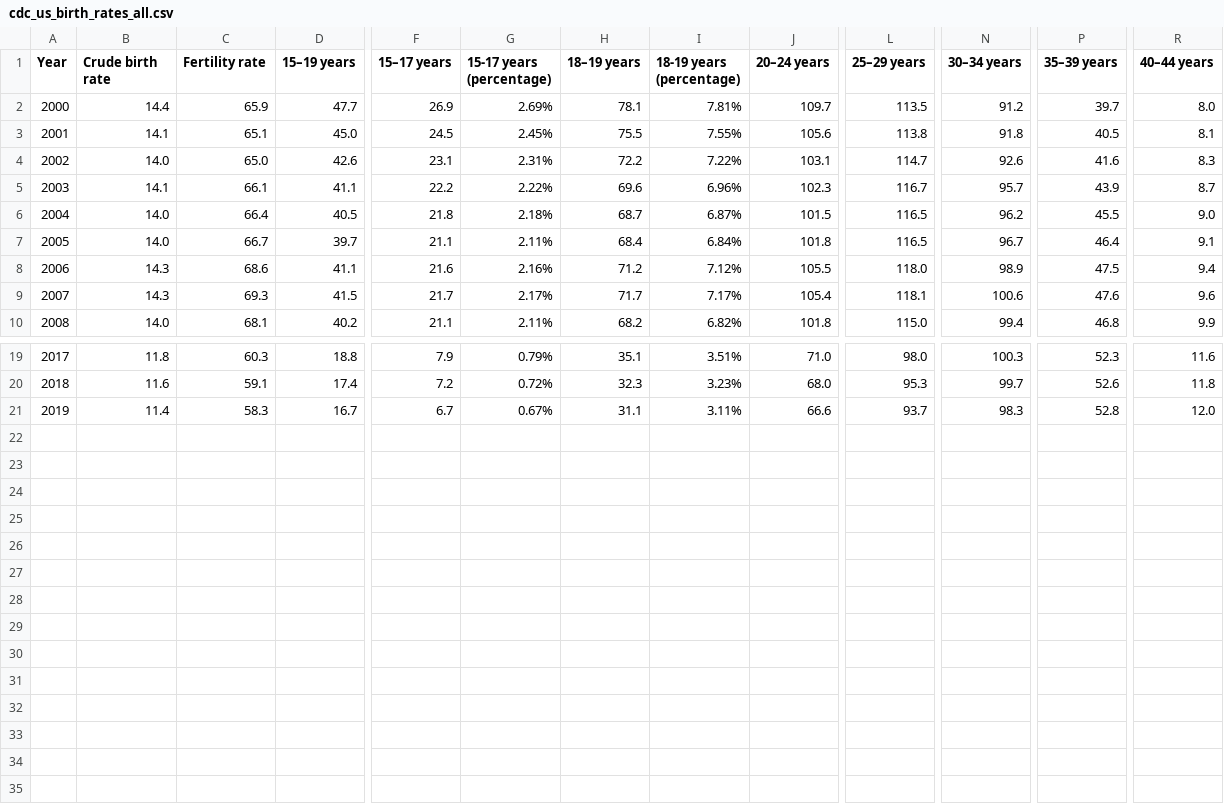
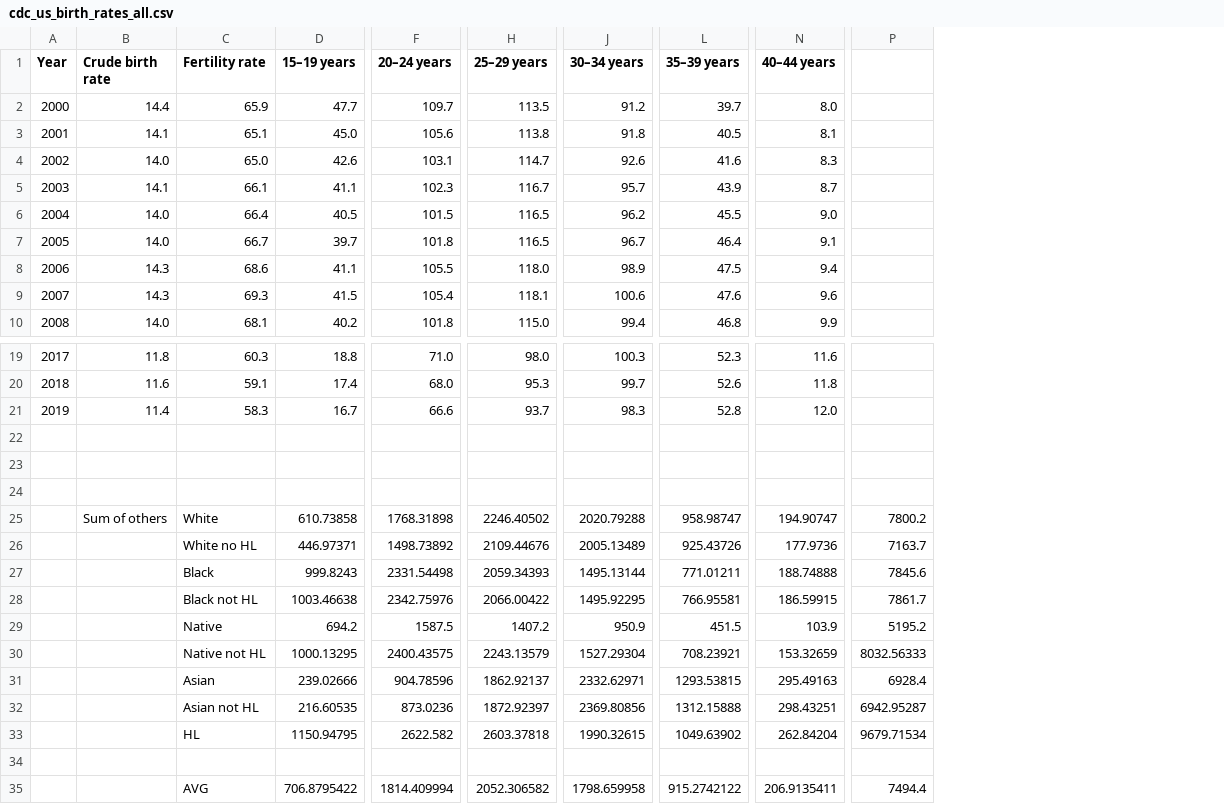
Before and after one commit to chloelinli/image-classification, a CSV file: projects/us_birth_rate_trends_20221006/data/cdc_us_birth_rates_all.csv, drawn as a sheet; only a part is shown, gaps mark what is left out; removed rows and columns are numbered as before the commit, all else as after; rows hold the shown columns only; the diff names each change by its address in the sheet, - before the commit and + after, or states it on an @@ line.

Commit message:
del 15-17, 18-19 cols, add tot from separate races

```diff
--- a/projects/us_birth_rate_trends_20221006/data/cdc_us_birth_rates_all.csv
+++ b/projects/us_birth_rate_trends_20221006/data/cdc_us_birth_rates_all.csv
-column F (15–17 years), rows 2-10: 26.9 | 24.5 | 23.1 | 22.2 | 21.8 | 21.1 | 21.6 | 21.7 | 21.1; rows 19-21: 7.9 | 7.2 | 6.7
-column G (15-17 years (percentage)), rows 2-10: 2.69% | 2.45% | 2.31% | 2.22% | 2.18% | 2.11% | 2.16% | 2.17% | 2.11%; rows 19-21: 0.79% | 0.72% | 0.67%
-column H (18–19 years), rows 2-10: 78.1 | 75.5 | 72.2 | 69.6 | 68.7 | 68.4 | 71.2 | 71.7 | 68.2; rows 19-21: 35.1 | 32.3 | 31.1
-column I (18-19 years (percentage)), rows 2-10: 7.81% | 7.55% | 7.22% | 6.96% | 6.87% | 6.84% | 7.12% | 7.17% | 6.82%; rows 19-21: 3.51% | 3.23% | 3.11%
+column P, empty
+row 22: (empty)
+row 23: (empty)
+row 24: (empty)
+row 25:  | Sum of others | White | 610.73858 | 1768.31898 | 2246.40502 | 2020.79288 | 958.98747 | 194.90747 | 7800.2
+row 26:  |  | White no HL | 446.97371 | 1498.73892 | 2109.44676 | 2005.13489 | 925.43726 | 177.9736 | 7163.7
+row 27:  |  | Black | 999.8243 | 2331.54498 | 2059.34393 | 1495.13144 | 771.01211 | 188.74888 | 7845.6
+row 28:  |  | Black not HL | 1003.46638 | 2342.75976 | 2066.00422 | 1495.92295 | 766.95581 | 186.59915 | 7861.7
+row 29:  |  | Native | 694.2 | 1587.5 | 1407.2 | 950.9 | 451.5 | 103.9 | 5195.2
+row 30:  |  | Native not HL | 1000.13295 | 2400.43575 | 2243.13579 | 1527.29304 | 708.23921 | 153.32659 | 8032.56333
+row 31:  |  | Asian | 239.02666 | 904.78596 | 1862.92137 | 2332.62971 | 1293.53815 | 295.49163 | 6928.4
+row 32:  |  | Asian not HL | 216.60535 | 873.0236 | 1872.92397 | 2369.80856 | 1312.15888 | 298.43251 | 6942.95287
+row 33:  |  | HL | 1150.94795 | 2622.582 | 2603.37818 | 1990.32615 | 1049.63902 | 262.84204 | 9679.71534
+row 34: (empty)
+row 35:  |  | AVG | 706.8795422 | 1814.409994 | 2052.306582 | 1798.659958 | 915.2742122 | 206.9135411 | 7494.4
```
